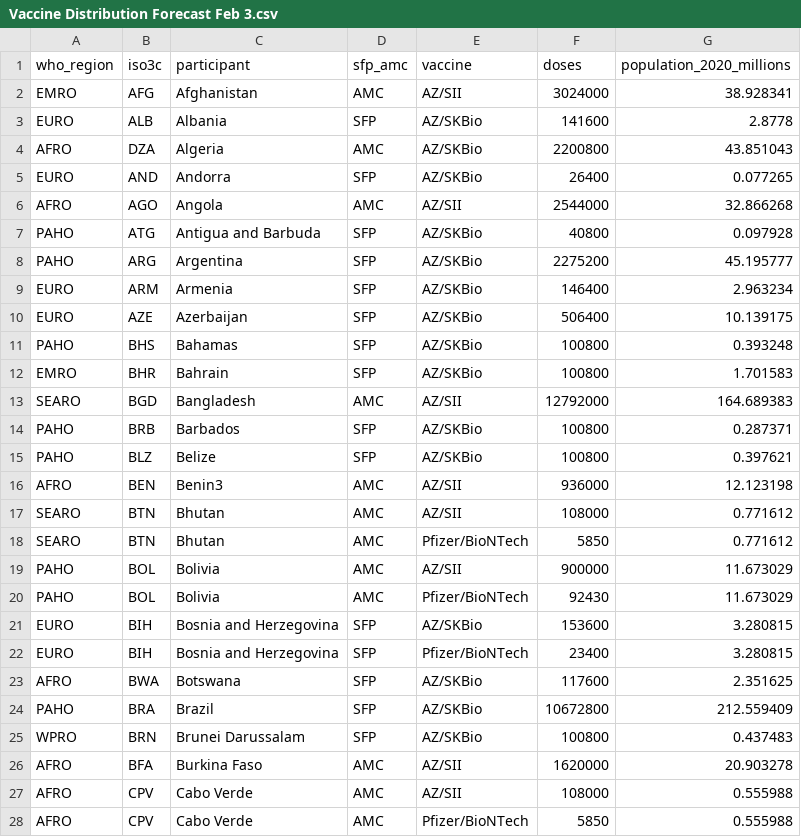
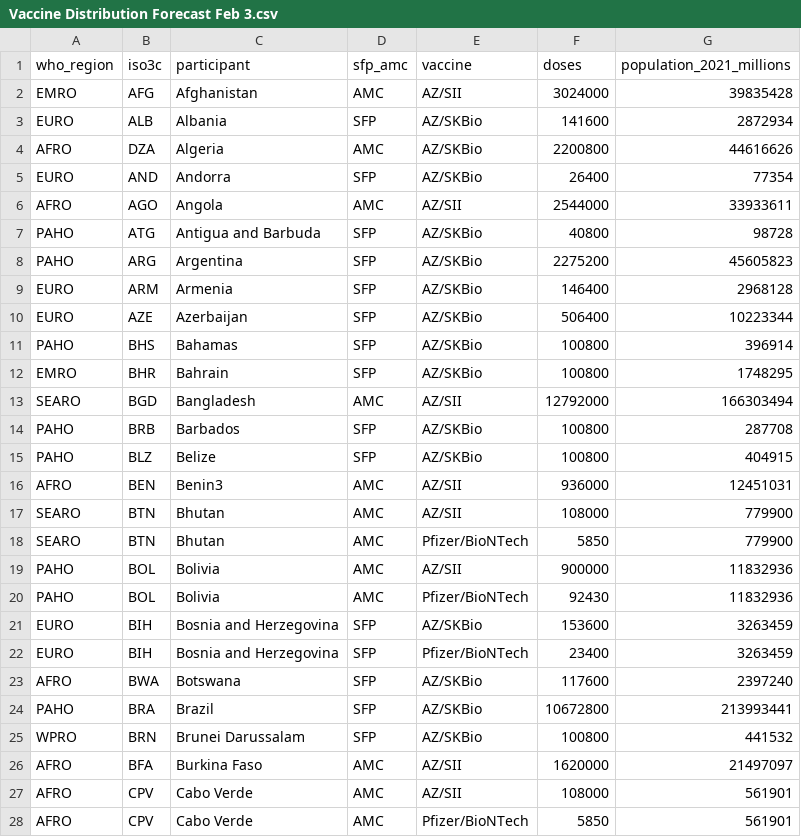
Before and after one commit to hdesaioecd/sfr_2020_additional_files, a CSV file: Vaccine Distribution Forecast Feb 3.csv, drawn as a sheet; only a part is shown; the diff covers the shown part only.

Commit message:
Add files via upload

```diff
--- a/Vaccine Distribution Forecast Feb 3.csv
+++ b/Vaccine Distribution Forecast Feb 3.csv
@@ -1,28 +1,28 @@
-who_region,iso3c,participant,sfp_amc,vaccine,doses,population_2020_millions
-EMRO,AFG,Afghanistan,AMC,AZ/SII,3024000,38.928341
-EURO,ALB,Albania,SFP,AZ/SKBio,141600,2.8778
-AFRO,DZA,Algeria,AMC,AZ/SKBio,2200800,43.851043
-EURO,AND,Andorra,SFP,AZ/SKBio,26400,0.077265
-AFRO,AGO,Angola,AMC,AZ/SII,2544000,32.866268
-PAHO,ATG,Antigua and Barbuda,SFP,AZ/SKBio,40800,0.097928
-PAHO,ARG,Argentina,SFP,AZ/SKBio,2275200,45.195777
-EURO,ARM,Armenia,SFP,AZ/SKBio,146400,2.963234
-EURO,AZE,Azerbaijan,SFP,AZ/SKBio,506400,10.139175
-PAHO,BHS,Bahamas,SFP,AZ/SKBio,100800,0.393248
-EMRO,BHR,Bahrain,SFP,AZ/SKBio,100800,1.701583
-SEARO,BGD,Bangladesh,AMC,AZ/SII,12792000,164.689383
-PAHO,BRB,Barbados,SFP,AZ/SKBio,100800,0.287371
-PAHO,BLZ,Belize,SFP,AZ/SKBio,100800,0.397621
-AFRO,BEN,Benin3,AMC,AZ/SII,936000,12.123198
-SEARO,BTN,Bhutan,AMC,AZ/SII,108000,0.771612
-SEARO,BTN,Bhutan,AMC,Pfizer/BioNTech,5850,0.771612
-PAHO,BOL,Bolivia,AMC,AZ/SII,900000,11.673029
-PAHO,BOL,Bolivia,AMC,Pfizer/BioNTech,92430,11.673029
-EURO,BIH,Bosnia and Herzegovina,SFP,AZ/SKBio,153600,3.280815
-EURO,BIH,Bosnia and Herzegovina,SFP,Pfizer/BioNTech,23400,3.280815
-AFRO,BWA,Botswana,SFP,AZ/SKBio,117600,2.351625
-PAHO,BRA,Brazil,SFP,AZ/SKBio,10672800,212.559409
-WPRO,BRN,Brunei Darussalam,SFP,AZ/SKBio,100800,0.437483
-AFRO,BFA,Burkina Faso,AMC,AZ/SII,1620000,20.903278
-AFRO,CPV,Cabo Verde,AMC,AZ/SII,108000,0.555988
-AFRO,CPV,Cabo Verde,AMC,Pfizer/BioNTech,5850,0.555988
+who_region,iso3c,participant,sfp_amc,vaccine,doses,population_2021_millions
+EMRO,AFG,Afghanistan,AMC,AZ/SII,3024000,39835428
+EURO,ALB,Albania,SFP,AZ/SKBio,141600,2872934
+AFRO,DZA,Algeria,AMC,AZ/SKBio,2200800,44616626
+EURO,AND,Andorra,SFP,AZ/SKBio,26400,77354
+AFRO,AGO,Angola,AMC,AZ/SII,2544000,33933611
+PAHO,ATG,Antigua and Barbuda,SFP,AZ/SKBio,40800,98728
+PAHO,ARG,Argentina,SFP,AZ/SKBio,2275200,45605823
+EURO,ARM,Armenia,SFP,AZ/SKBio,146400,2968128
+EURO,AZE,Azerbaijan,SFP,AZ/SKBio,506400,10223344
+PAHO,BHS,Bahamas,SFP,AZ/SKBio,100800,396914
+EMRO,BHR,Bahrain,SFP,AZ/SKBio,100800,1748295
+SEARO,BGD,Bangladesh,AMC,AZ/SII,12792000,166303494
+PAHO,BRB,Barbados,SFP,AZ/SKBio,100800,287708
+PAHO,BLZ,Belize,SFP,AZ/SKBio,100800,404915
+AFRO,BEN,Benin3,AMC,AZ/SII,936000,12451031
+SEARO,BTN,Bhutan,AMC,AZ/SII,108000,779900
+SEARO,BTN,Bhutan,AMC,Pfizer/BioNTech,5850,779900
+PAHO,BOL,Bolivia,AMC,AZ/SII,900000,11832936
+PAHO,BOL,Bolivia,AMC,Pfizer/BioNTech,92430,11832936
+EURO,BIH,Bosnia and Herzegovina,SFP,AZ/SKBio,153600,3263459
+EURO,BIH,Bosnia and Herzegovina,SFP,Pfizer/BioNTech,23400,3263459
+AFRO,BWA,Botswana,SFP,AZ/SKBio,117600,2397240
+PAHO,BRA,Brazil,SFP,AZ/SKBio,10672800,213993441
+WPRO,BRN,Brunei Darussalam,SFP,AZ/SKBio,100800,441532
+AFRO,BFA,Burkina Faso,AMC,AZ/SII,1620000,21497097
+AFRO,CPV,Cabo Verde,AMC,AZ/SII,108000,561901
+AFRO,CPV,Cabo Verde,AMC,Pfizer/BioNTech,5850,561901
```
Also changed, not shown: 130 edited cells elsewhere in this file.
